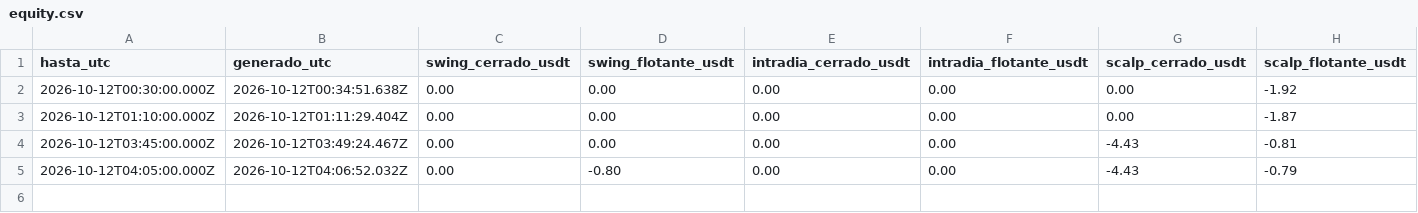
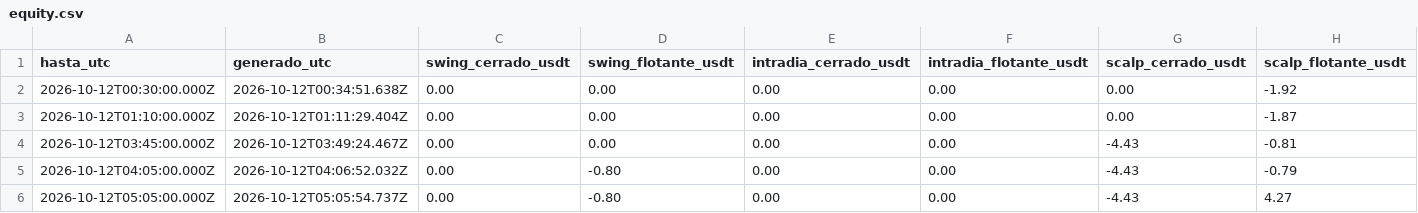
Before and after one commit to SergioRed1844/-crypto-agent-v1, a CSV file: forward/results/equity.csv, drawn as a sheet.

```diff
--- a/forward/results/equity.csv
+++ b/forward/results/equity.csv
@@ -5 +5,2 @@ hasta_utc,generado_utc,swing_cerrado_usdt,swing_flotante_usdt,intradia_cerrado_u
 2026-10-12T04:05:00.000Z,2026-10-12T04:06:52.032Z,0.00,-0.80,0.00,0.00,-4.43,-0.79
+2026-10-12T05:05:00.000Z,2026-10-12T05:05:54.737Z,0.00,-0.80,0.00,0.00,-4.43,4.27
```
Also changed, not shown: forward/results/runs.csv, 3 other files.
